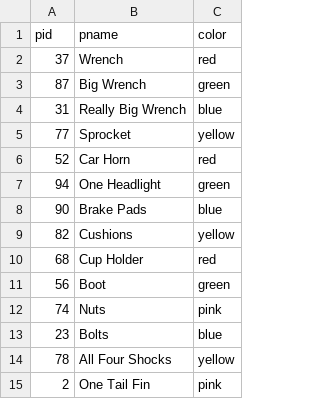
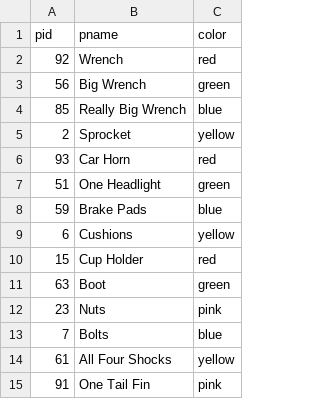
Before and after one commit to johncmerfeld/BUCS_databases, a CSV file: cs660wa1/Parts.csv, drawn as a sheet.

```diff
--- a/cs660wa1/Parts.csv
+++ b/cs660wa1/Parts.csv
@@ -1,15 +1,15 @@
 "pid","pname","color"
-37,"Wrench","red"
-87,"Big Wrench","green"
-31,"Really Big Wrench","blue"
-77,"Sprocket","yellow"
-52,"Car Horn","red"
-94,"One Headlight","green"
-90,"Brake Pads","blue"
-82,"Cushions","yellow"
-68,"Cup Holder","red"
-56,"Boot","green"
-74,"Nuts","pink"
-23,"Bolts","blue"
-78,"All Four Shocks","yellow"
-2,"One Tail Fin","pink"
+92,"Wrench","red"
+56,"Big Wrench","green"
+85,"Really Big Wrench","blue"
+2,"Sprocket","yellow"
+93,"Car Horn","red"
+51,"One Headlight","green"
+59,"Brake Pads","blue"
+6,"Cushions","yellow"
+15,"Cup Holder","red"
+63,"Boot","green"
+23,"Nuts","pink"
+7,"Bolts","blue"
+61,"All Four Shocks","yellow"
+91,"One Tail Fin","pink"
```
Also changed, not shown: cs660wa1/Catalog.csv, cs660wa1/Suppliers.csv, 1 other file.
